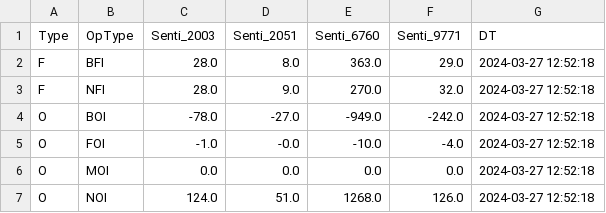
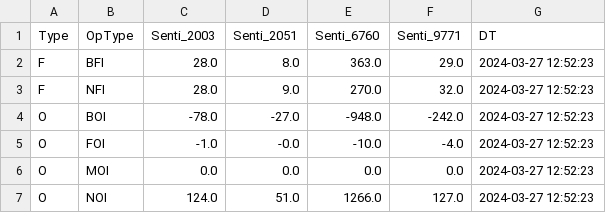
Before and after one commit to MuvvaSaiKarthik/ALL_PNL_DC_PS_SENTI_SCENARIO, a CSV file: senti_ps.csv, drawn as a sheet.

Commit message:
Update CSV files

```diff
--- a/senti_ps.csv
+++ b/senti_ps.csv
@@ -1,7 +1,7 @@
 Type,OpType,Senti_2003,Senti_2051,Senti_6760,Senti_9771,DT
-F,BFI,28.0,8.0,363.0,29.0,2024-03-27 12:52:18
-F,NFI,28.0,9.0,270.0,32.0,2024-03-27 12:52:18
-O,BOI,-78.0,-27.0,-949.0,-242.0,2024-03-27 12:52:18
-O,FOI,-1.0,-0.0,-10.0,-4.0,2024-03-27 12:52:18
-O,MOI,0.0,0.0,0.0,0.0,2024-03-27 12:52:18
-O,NOI,124.0,51.0,1268.0,126.0,2024-03-27 12:52:18
+F,BFI,28.0,8.0,363.0,29.0,2024-03-27 12:52:23
+F,NFI,28.0,9.0,270.0,32.0,2024-03-27 12:52:23
+O,BOI,-78.0,-27.0,-948.0,-242.0,2024-03-27 12:52:23
+O,FOI,-1.0,-0.0,-10.0,-4.0,2024-03-27 12:52:23
+O,MOI,0.0,0.0,0.0,0.0,2024-03-27 12:52:23
+O,NOI,124.0,51.0,1266.0,127.0,2024-03-27 12:52:23
```
